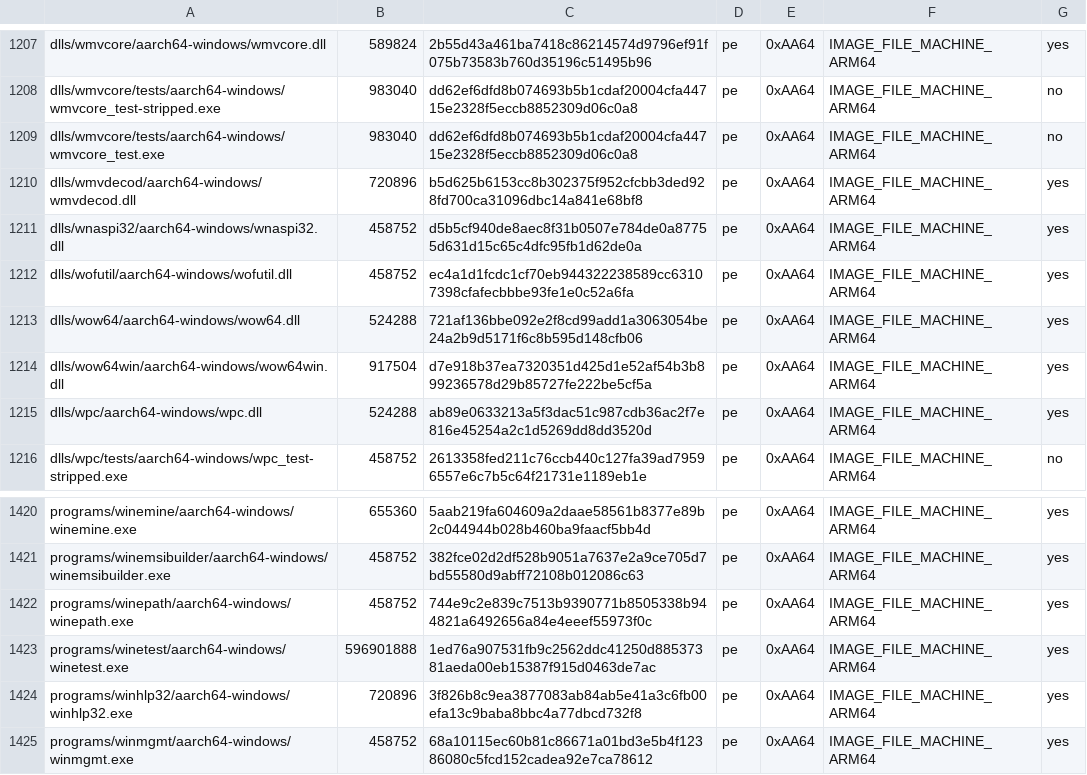
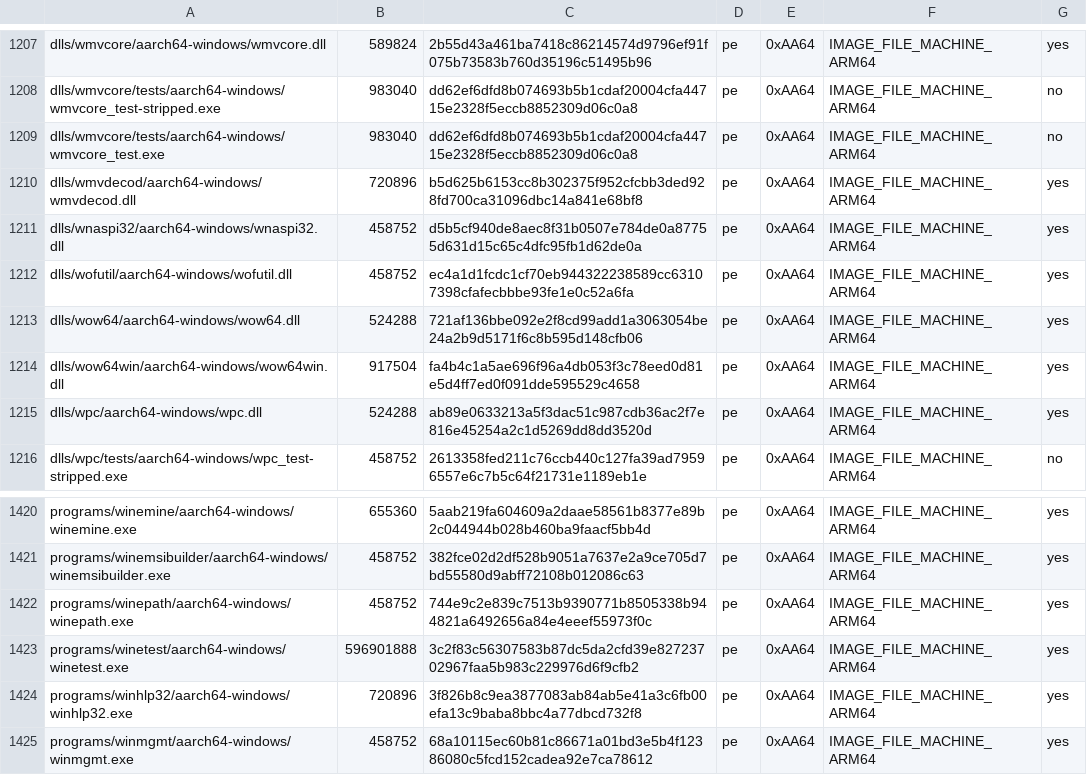
Before and after one commit to playportdev/playport, a TSV file: build/generated/wine-pe-aarch64-windows.tsv, drawn as a sheet; only a part is shown, gaps mark what is left out.

```diff
--- a/build/generated/wine-pe-aarch64-windows.tsv
+++ b/build/generated/wine-pe-aarch64-windows.tsv
@@ -1213,3 +1213,3 @@ dlls/wofutil/aarch64-windows/wofutil.dll	458752	ec4a1d1fcdc1cf70eb944322238589cc
 dlls/wow64/aarch64-windows/wow64.dll	524288	721af136bbe092e2f8cd99add1a3063054be24a2b9d5171f6c8b595d148cfb06	pe	0xAA64	IMAGE_FILE_MACHINE_ARM64	yes
-dlls/wow64win/aarch64-windows/wow64win.dll	917504	d7e918b37ea7320351d425d1e52af54b3b899236578d29b85727fe222be5cf5a	pe	0xAA64	IMAGE_FILE_MACHINE_ARM64	yes
+dlls/wow64win/aarch64-windows/wow64win.dll	917504	fa4b4c1a5ae696f96a4db053f3c78eed0d81e5d4ff7ed0f091dde595529c4658	pe	0xAA64	IMAGE_FILE_MACHINE_ARM64	yes
 dlls/wpc/aarch64-windows/wpc.dll	524288	ab89e0633213a5f3dac51c987cdb36ac2f7e816e45254a2c1d5269dd8dd3520d	pe	0xAA64	IMAGE_FILE_MACHINE_ARM64	yes
@@ -1422,3 +1422,3 @@ programs/winemsibuilder/aarch64-windows/winemsibuilder.exe	458752	382fce02d2df52
 programs/winepath/aarch64-windows/winepath.exe	458752	744e9c2e839c7513b9390771b8505338b944821a6492656a84e4eeef55973f0c	pe	0xAA64	IMAGE_FILE_MACHINE_ARM64	yes
-programs/winetest/aarch64-windows/winetest.exe	596901888	1ed76a907531fb9c2562ddc41250d88537381aeda00eb15387f915d0463de7ac	pe	0xAA64	IMAGE_FILE_MACHINE_ARM64	yes
+programs/winetest/aarch64-windows/winetest.exe	596901888	3c2f83c56307583b87dc5da2cfd39e82723702967faa5b983c229976d6f9cfb2	pe	0xAA64	IMAGE_FILE_MACHINE_ARM64	yes
 programs/winhlp32/aarch64-windows/winhlp32.exe	720896	3f826b8c9ea3877083ab84ab5e41a3c6fb00efa13c9baba8bbc4a77dbcd732f8	pe	0xAA64	IMAGE_FILE_MACHINE_ARM64	yes
```
Also changed, not shown: app/artifacts.tsv, build/generated/wine-pe-i386-windows.tsv, 9 other files.
